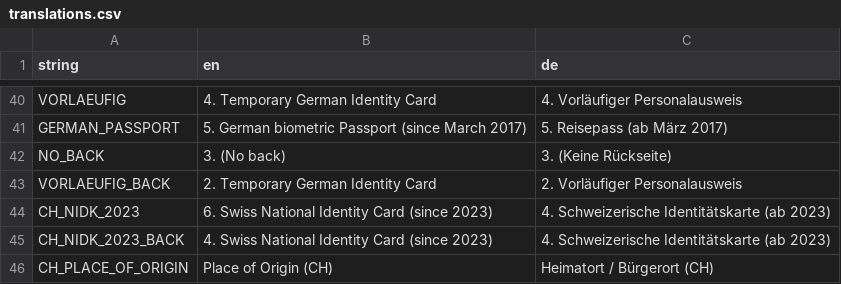
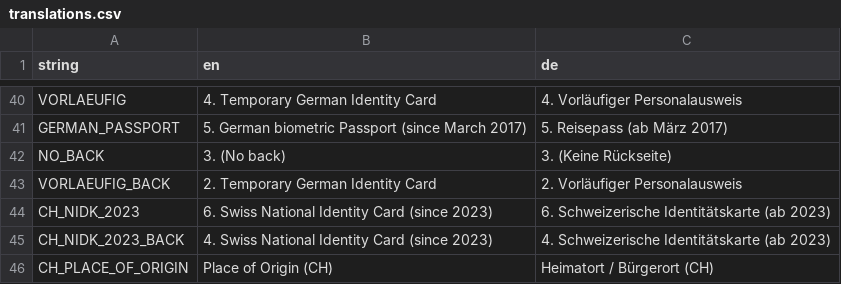
Before and after one commit to Varbin/ausweiskopie, a CSV file: src/ausweiskopie/resources/translations.csv, drawn as a sheet; only a part is shown, gaps mark what is left out.

Commit message:
fixed german translation

```diff
--- a/src/ausweiskopie/resources/translations.csv
+++ b/src/ausweiskopie/resources/translations.csv
@@ -43,3 +43,3 @@ NO_BACK;3. (No back);3. (Keine Rückseite)
 VORLAEUFIG_BACK;2. Temporary German Identity Card;2. Vorläufiger Personalausweis
-CH_NIDK_2023;6. Swiss National Identity Card (since 2023);4. Schweizerische Identitätskarte (ab 2023)
+CH_NIDK_2023;6. Swiss National Identity Card (since 2023);6. Schweizerische Identitätskarte (ab 2023)
 CH_NIDK_2023_BACK;4. Swiss National Identity Card (since 2023);4. Schweizerische Identitätskarte (ab 2023)
```
